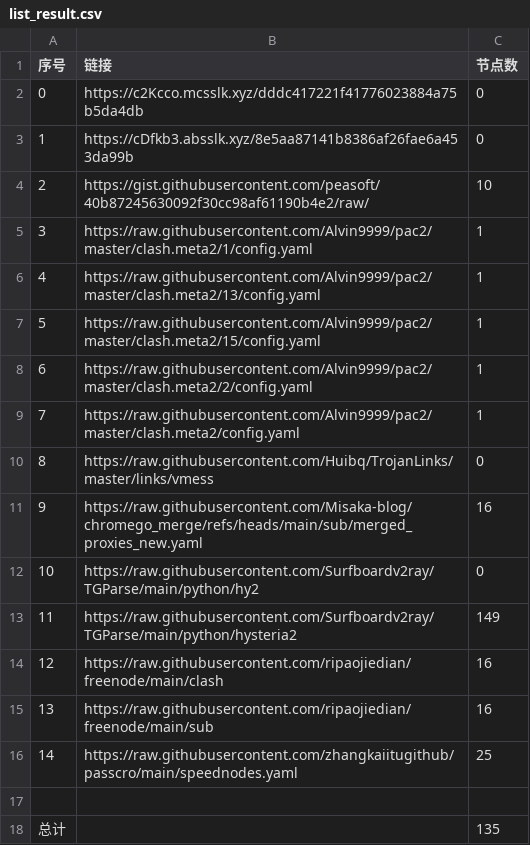
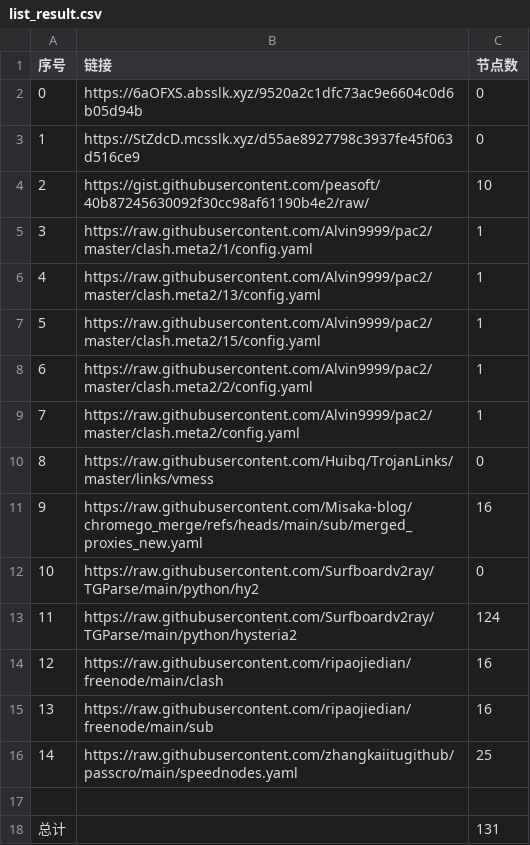
Before and after one commit to bobvane/AutoNode, a CSV file: list_result.csv, drawn as a sheet.

```diff
--- a/list_result.csv
+++ b/list_result.csv
@@ -1,4 +1,4 @@
 序号,链接,节点数
-0,https://c2Kcco.mcsslk.xyz/dddc417221f41776023884a75b5da4db,0
-1,https://cDfkb3.absslk.xyz/8e5aa87141b8386af26fae6a453da99b,0
+0,https://6aOFXS.absslk.xyz/9520a2c1dfc73ac9e6604c0d6b05d94b,0
+1,https://StZdcD.mcsslk.xyz/d55ae8927798c3937fe45f063d516ce9,0
 2,https://gist.githubusercontent.com/peasoft/40b87245630092f30cc98af61190b4e2/raw/,10
@@ -12,3 +12,3 @@
 10,https://raw.githubusercontent.com/Surfboardv2ray/TGParse/main/python/hy2,0
-11,https://raw.githubusercontent.com/Surfboardv2ray/TGParse/main/python/hysteria2,149
+11,https://raw.githubusercontent.com/Surfboardv2ray/TGParse/main/python/hysteria2,124
 12,https://raw.githubusercontent.com/ripaojiedian/freenode/main/clash,16
@@ -17,2 +17,2 @@
 
-总计,,135
+总计,,131
```
Also changed, not shown: 6 other files.
